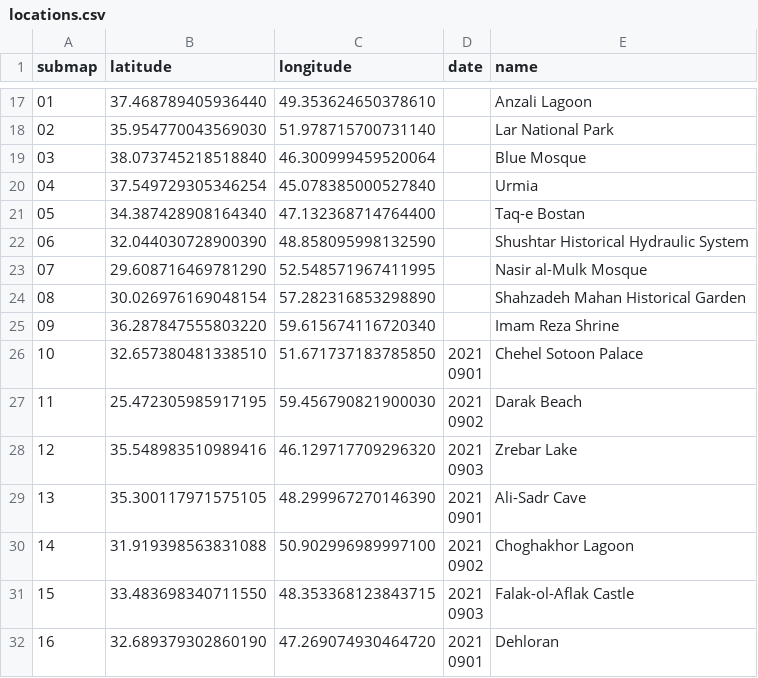
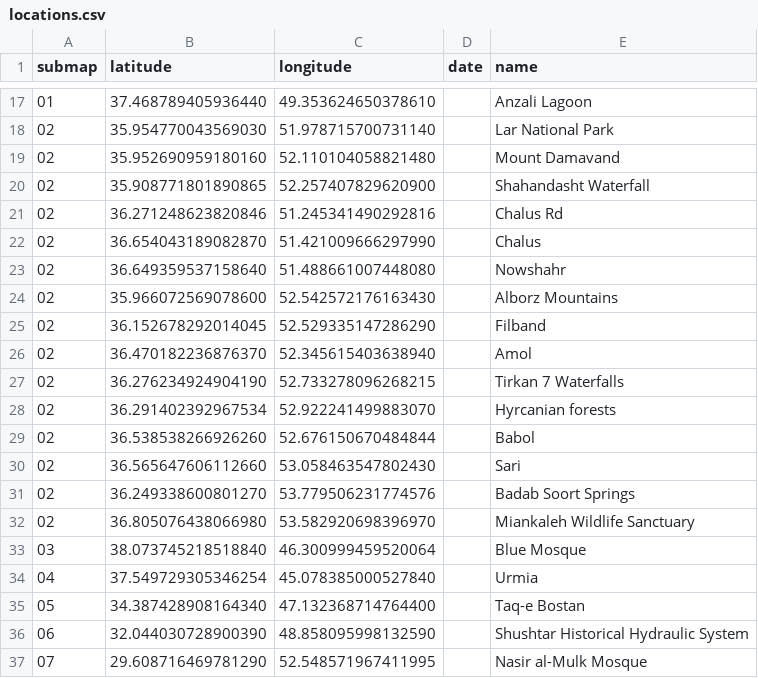
Before and after one commit to cgrundman/travel-map-visualization, a CSV file: ir/locations.csv, drawn as a sheet; only a part is shown, gaps mark what is left out; the shorter side is filled out with more unchanged rows.

```diff
--- a/ir/locations.csv
+++ b/ir/locations.csv
@@ -18,2 +18,16 @@ submap,latitude,longitude,date,name
 02,35.954770043569030,51.978715700731140,,Lar National Park
+02,35.952690959180160,52.110104058821480,,Mount Damavand
+02,35.908771801890865,52.257407829620900,,Shahandasht Waterfall
+02,36.271248623820846,51.245341490292816,,Chalus Rd
+02,36.654043189082870,51.421009666297990,,Chalus
+02,36.649359537158640,51.488661007448080,,Nowshahr
+02,35.966072569078600,52.542572176163430,,Alborz Mountains
+02,36.152678292014045,52.529335147286290,,Filband
+02,36.470182236876370,52.345615403638940,,Amol
+02,36.276234924904190,52.733278096268215,,Tirkan 7 Waterfalls
+02,36.291402392967534,52.922241499883070,,Hyrcanian forests
+02,36.538538266926260,52.676150670484844,,Babol
+02,36.565647606112660,53.058463547802430,,Sari
+02,36.249338600801270,53.779506231774576,,Badab Soort Springs
+02,36.805076438066980,53.582920698396970,,Miankaleh Wildlife Sanctuary
 03,38.073745218518840,46.300999459520064,,Blue Mosque
```
Also changed, not shown: 3 other files.
